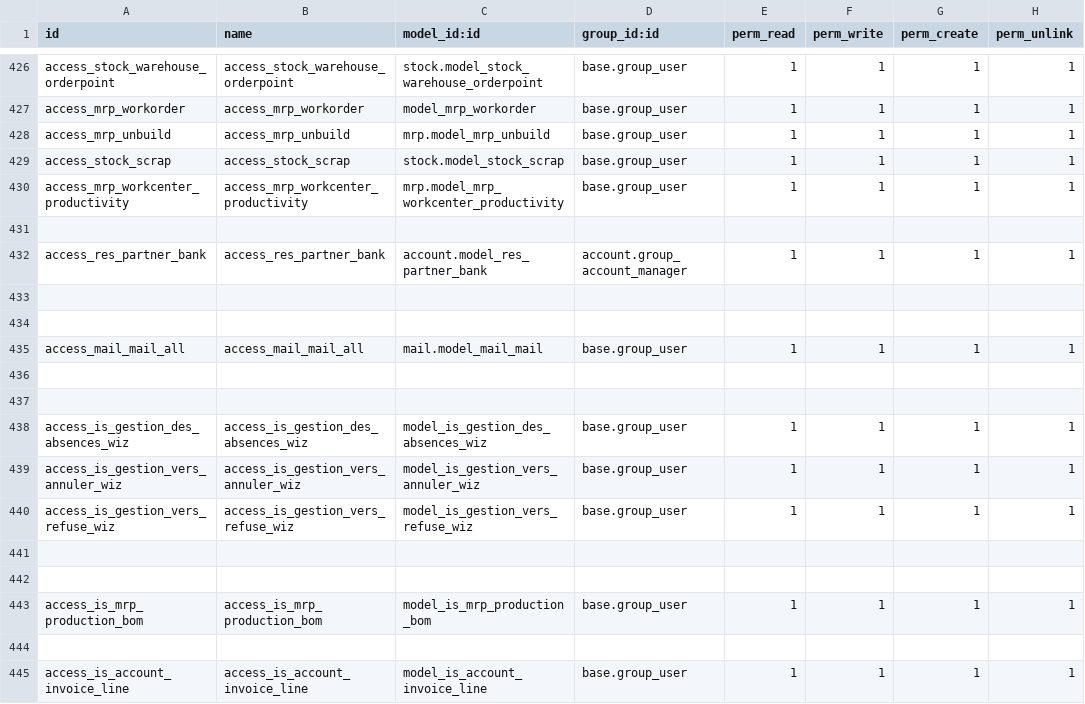
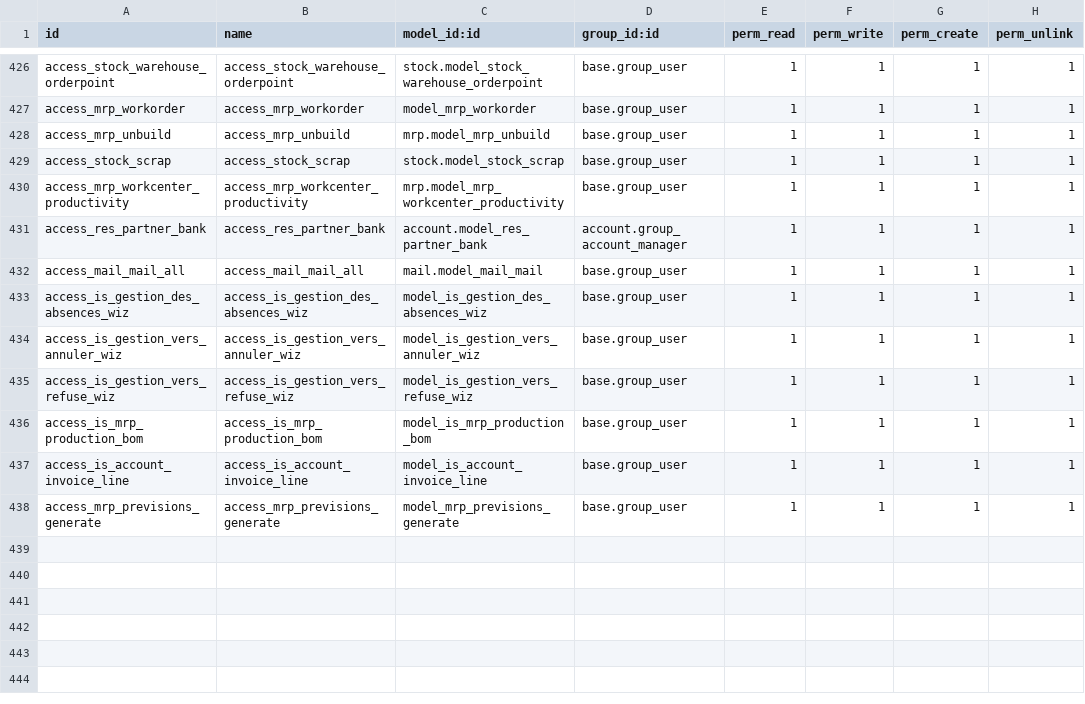
Before and after one commit to tonygalmiche/is_plastigray16, a CSV file: security/ir.model.access.csv, drawn as a sheet; only a part is shown, gaps mark what is left out; removed rows and columns are numbered as before the commit, all else as after; the diff names each change by its address in the sheet, - before the commit and + after, or states it on an @@ line.

```diff
--- a/security/ir.model.access.csv
+++ b/security/ir.model.access.csv
-row 431: (empty)
-row 433: (empty)
-row 434: (empty)
-row 436: (empty)
-row 437: (empty)
-row 441: (empty)
-row 442: (empty)
-row 444: (empty)
+row 438: access_mrp_previsions_generate | access_mrp_previsions_generate | model_mrp_previsions_generate | base.group_user | 1 | 1 | 1 | 1
```
Also changed, not shown: 8 other files.
